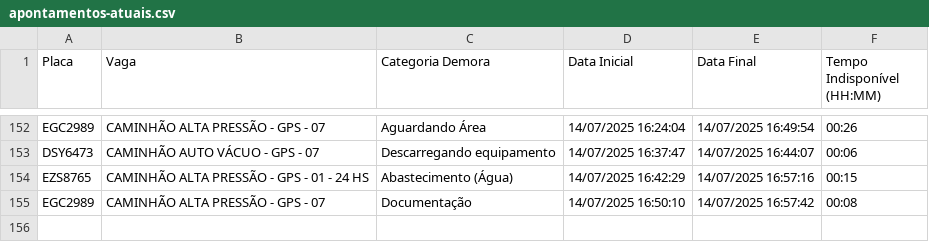
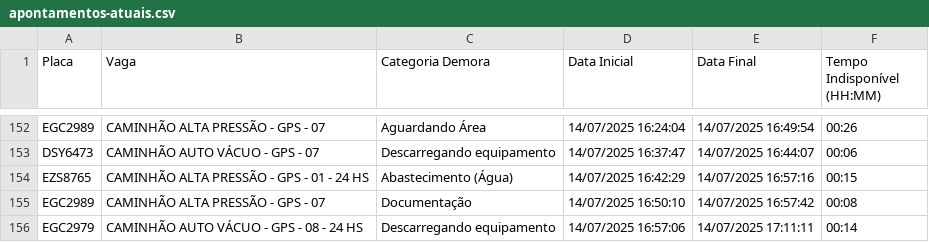
Before and after one commit to GrupoGps-Mecanizada/Banco-De-Dados, a CSV file: Apontamentos/apontamentos-atuais.csv, drawn as a sheet; only a part is shown, gaps mark what is left out.

Commit message:
🔄 Auto-refresh 79: 14/07/2025, 17:14:06 - 0 arquivos

```diff
--- a/Apontamentos/apontamentos-atuais.csv
+++ b/Apontamentos/apontamentos-atuais.csv
@@ -155 +155,2 @@
 "EGC2989";"CAMINHÃO ALTA PRESSÃO - GPS - 07";"Documentação";"14/07/2025 16:50:10";"14/07/2025 16:57:42";"00:08"
+"EGC2979";"CAMINHÃO AUTO VÁCUO - GPS - 08 - 24 HS";"Descarregando equipamento";"14/07/2025 16:57:06";"14/07/2025 17:11:11";"00:14"
```
